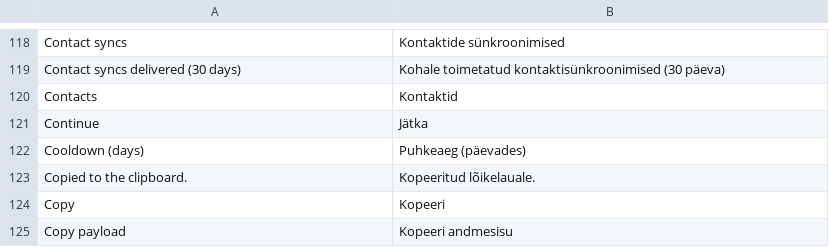
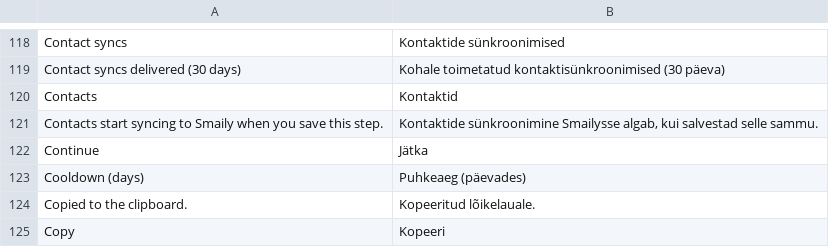
Before and after one commit to sendsmaily/smaily-magento-extension, a CSV file: i18n/et_EE.csv, drawn as a sheet; only a part is shown, gaps mark what is left out; the shorter side is filled out with more unchanged rows.

Commit message:
contacts: Start contact sync for a website when its Contacts settings are saved

```diff
--- a/i18n/et_EE.csv
+++ b/i18n/et_EE.csv
@@ -120,2 +120,3 @@
 "Contacts","Kontaktid"
+"Contacts start syncing to Smaily when you save this step.","Kontaktide sünkroonimine Smailysse algab, kui salvestad selle sammu."
 "Continue","Jätka"
```
Also changed, not shown: i18n/en_US.csv, 34 other files.
